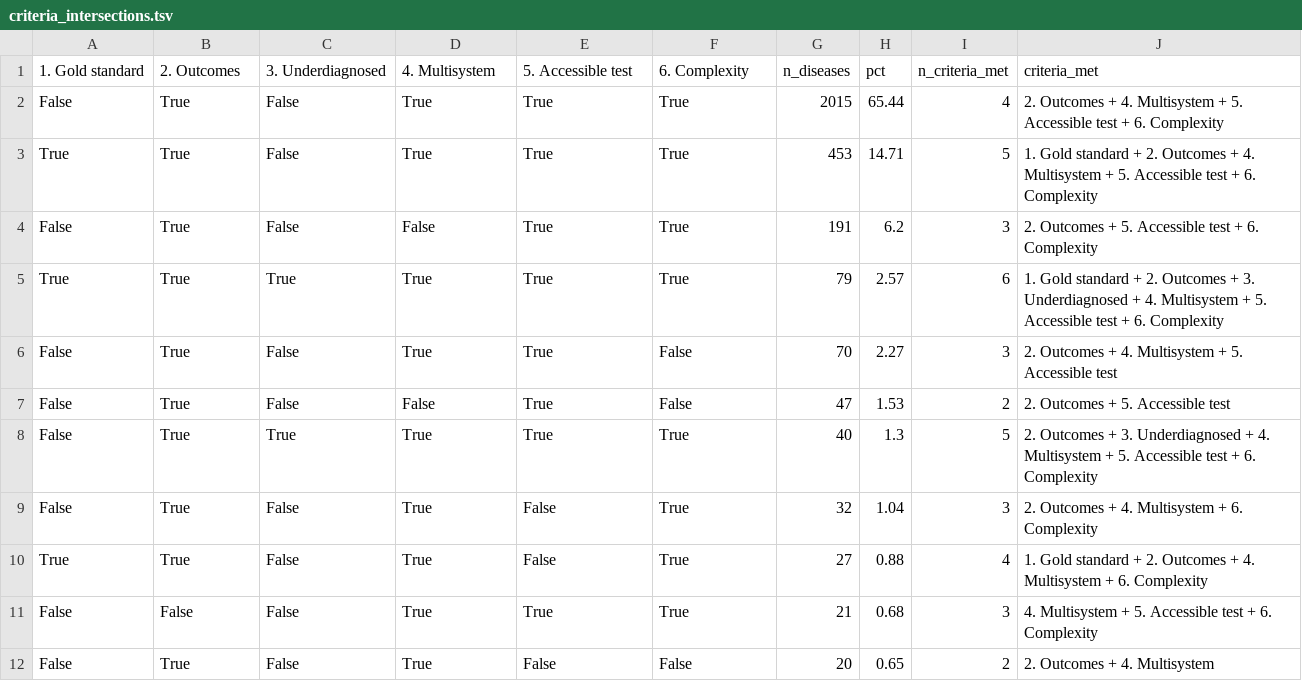
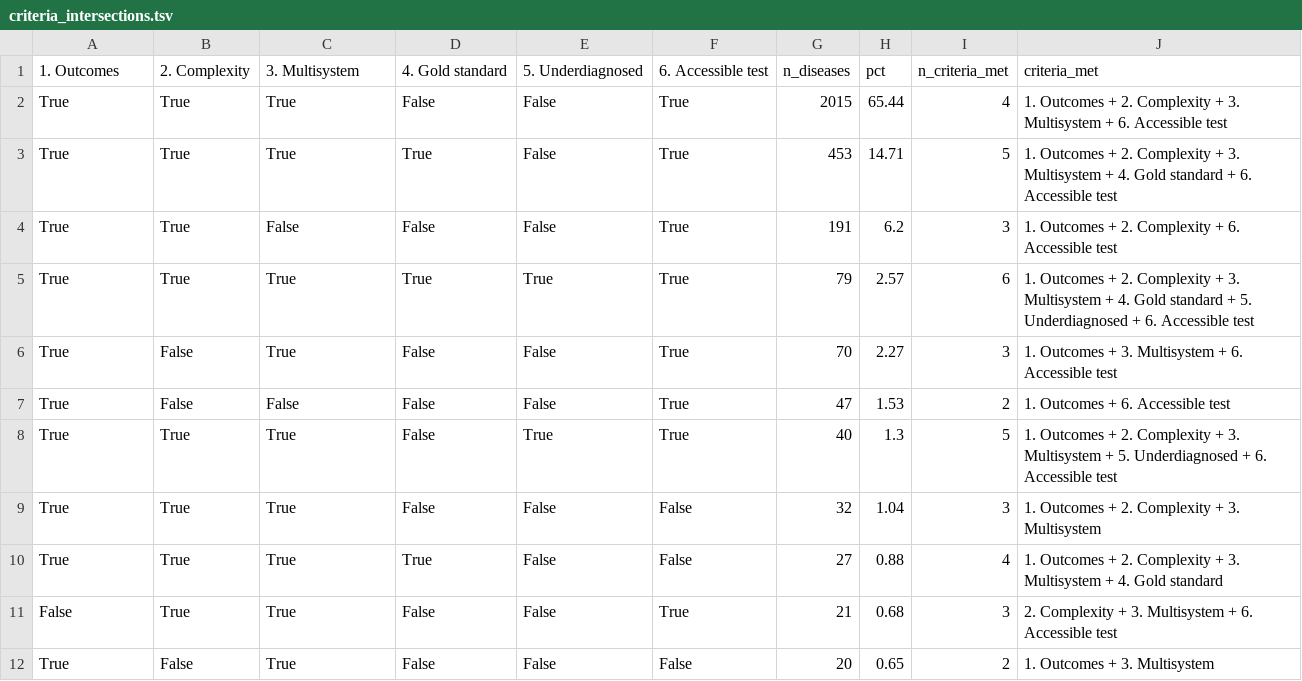
Before and after one commit to monarch-initiative/rare-disease-identification, a TSV file: docs/figures/criteria_intersections.tsv, drawn as a sheet; only a part is shown; the diff covers the shown part only.

Commit message:
Regenerate criteria.json, the review document and the figures

```diff
--- a/docs/figures/criteria_intersections.tsv
+++ b/docs/figures/criteria_intersections.tsv
@@ -1,12 +1,12 @@
-1. Gold standard	2. Outcomes	3. Underdiagnosed	4. Multisystem	5. Accessible test	6. Complexity	n_diseases	pct	n_criteria_met	criteria_met
-False	True	False	True	True	True	2015	65.44	4	2. Outcomes + 4. Multisystem + 5. Accessible test + 6. Complexity
-True	True	False	True	True	True	453	14.71	5	1. Gold standard + 2. Outcomes + 4. Multisystem + 5. Accessible test + 6. Complexity
-False	True	False	False	True	True	191	6.2	3	2. Outcomes + 5. Accessible test + 6. Complexity
-True	True	True	True	True	True	79	2.57	6	1. Gold standard + 2. Outcomes + 3. Underdiagnosed + 4. Multisystem + 5. Accessible test + 6. Complexity
-False	True	False	True	True	False	70	2.27	3	2. Outcomes + 4. Multisystem + 5. Accessible test
-False	True	False	False	True	False	47	1.53	2	2. Outcomes + 5. Accessible test
-False	True	True	True	True	True	40	1.3	5	2. Outcomes + 3. Underdiagnosed + 4. Multisystem + 5. Accessible test + 6. Complexity
-False	True	False	True	False	True	32	1.04	3	2. Outcomes + 4. Multisystem + 6. Complexity
-True	True	False	True	False	True	27	0.88	4	1. Gold standard + 2. Outcomes + 4. Multisystem + 6. Complexity
-False	False	False	True	True	True	21	0.68	3	4. Multisystem + 5. Accessible test + 6. Complexity
-False	True	False	True	False	False	20	0.65	2	2. Outcomes + 4. Multisystem
+1. Outcomes	2. Complexity	3. Multisystem	4. Gold standard	5. Underdiagnosed	6. Accessible test	n_diseases	pct	n_criteria_met	criteria_met
+True	True	True	False	False	True	2015	65.44	4	1. Outcomes + 2. Complexity + 3. Multisystem + 6. Accessible test
+True	True	True	True	False	True	453	14.71	5	1. Outcomes + 2. Complexity + 3. Multisystem + 4. Gold standard + 6. Accessible test
+True	True	False	False	False	True	191	6.2	3	1. Outcomes + 2. Complexity + 6. Accessible test
+True	True	True	True	True	True	79	2.57	6	1. Outcomes + 2. Complexity + 3. Multisystem + 4. Gold standard + 5. Underdiagnosed + 6. Accessible test
+True	False	True	False	False	True	70	2.27	3	1. Outcomes + 3. Multisystem + 6. Accessible test
+True	False	False	False	False	True	47	1.53	2	1. Outcomes + 6. Accessible test
+True	True	True	False	True	True	40	1.3	5	1. Outcomes + 2. Complexity + 3. Multisystem + 5. Underdiagnosed + 6. Accessible test
+True	True	True	False	False	False	32	1.04	3	1. Outcomes + 2. Complexity + 3. Multisystem
+True	True	True	True	False	False	27	0.88	4	1. Outcomes + 2. Complexity + 3. Multisystem + 4. Gold standard
+False	True	True	False	False	True	21	0.68	3	2. Complexity + 3. Multisystem + 6. Accessible test
+True	False	True	False	False	False	20	0.65	2	1. Outcomes + 3. Multisystem
```
Also changed, not shown: 3 added rows, 3 removed rows and 47 edited cells elsewhere in this file, 6 other files.
